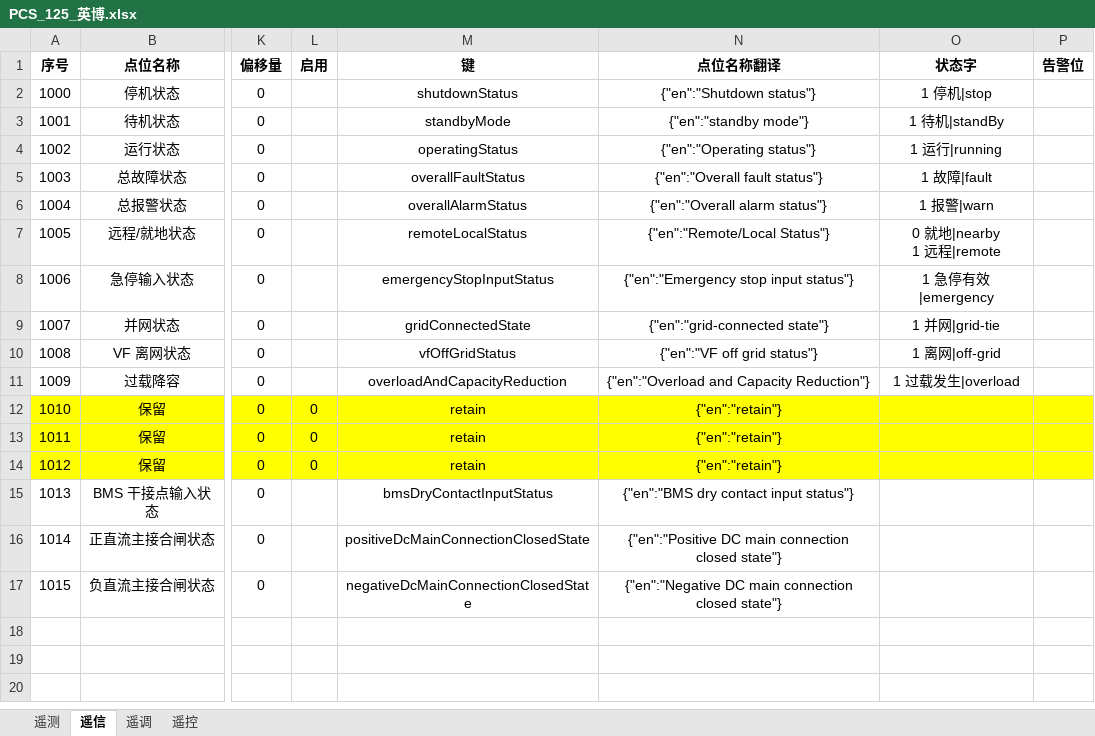
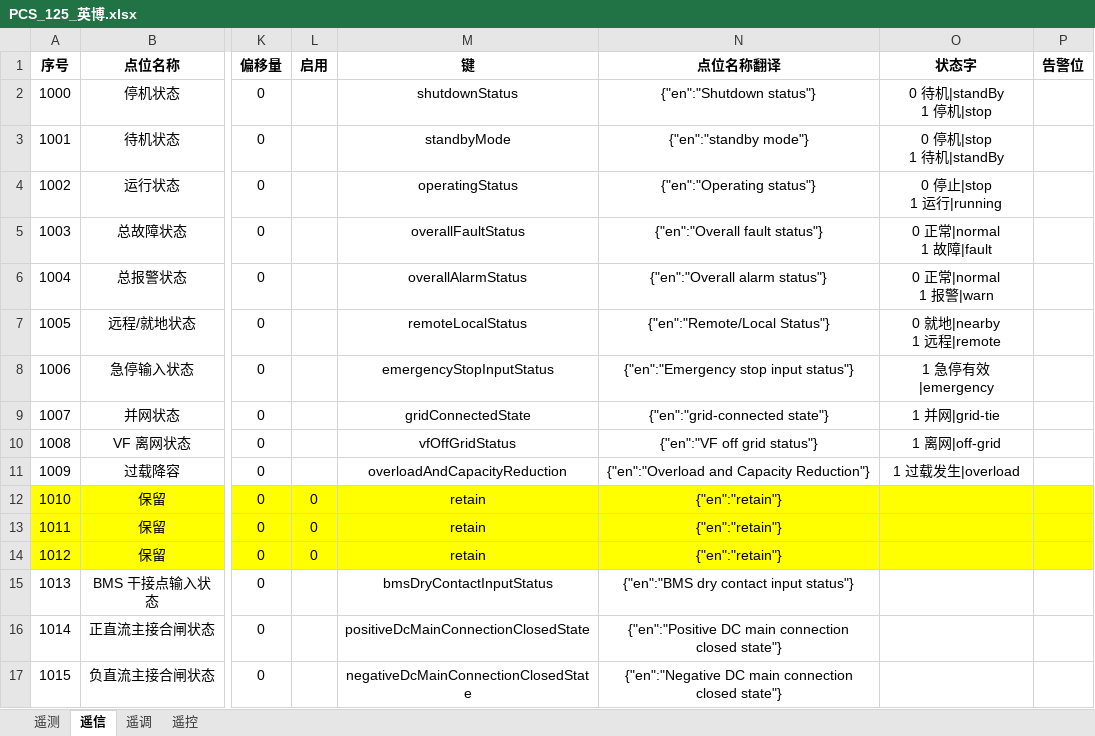
Before and after one commit to mikasa112/collector, an Excel workbook: config/PCS_125_英博.xlsx, sheet 遥信, drawn as a sheet; only a part is shown, gaps mark what is left out; values as stored, in another font and other column widths than the file's, no borders; ↵ is a line break in a cell; the diff names each change by its address in the sheet, - before the commit and + after, or states it on an @@ line.

```diff
--- a/config/PCS_125_英博.xlsx (sheet 遥信)
+++ b/config/PCS_125_英博.xlsx (sheet 遥信)
-O2 (状态字): 1 停机|stop
+O2 (状态字): 0 待机|standBy ↵ 1 停机|stop
-O3 (状态字): 1 待机|standBy
+O3 (状态字): 0 停机|stop ↵ 1 待机|standBy
-O4 (状态字): 1 运行|running
+O4 (状态字): 0 停止|stop ↵ 1 运行|running
-O5 (状态字): 1 故障|fault
+O5 (状态字): 0 正常|normal ↵ 1 故障|fault
-O6 (状态字): 1 报警|warn
+O6 (状态字): 0 正常|normal ↵ 1 报警|warn
```
Also changed, not shown: config/中车_配置_v2.0.xlsx, 15 other files.
